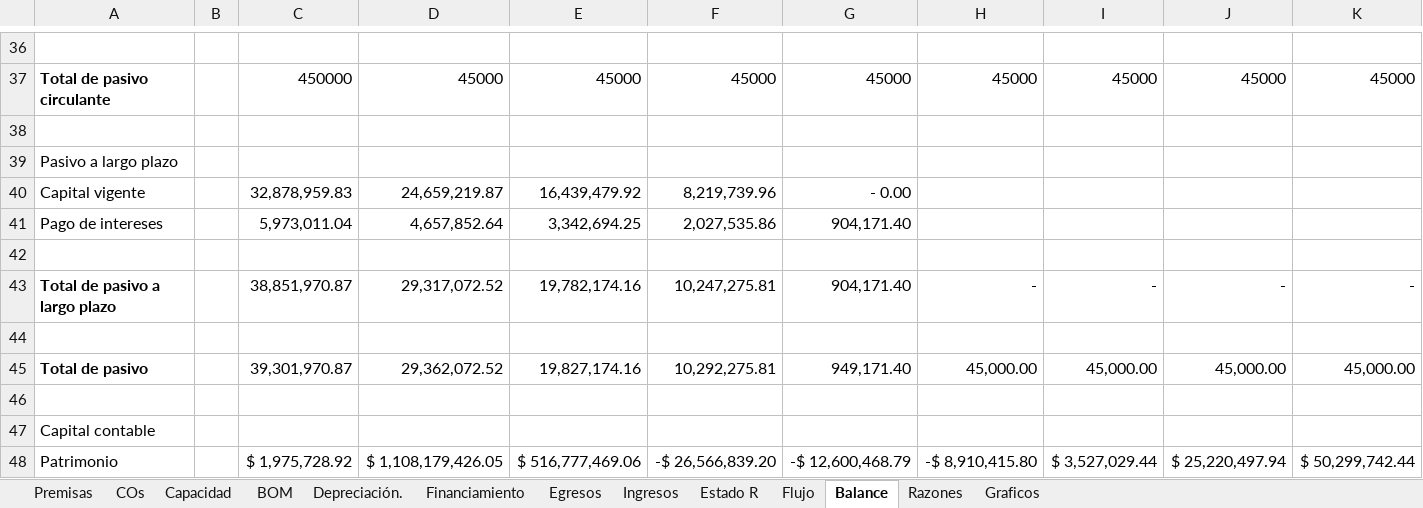
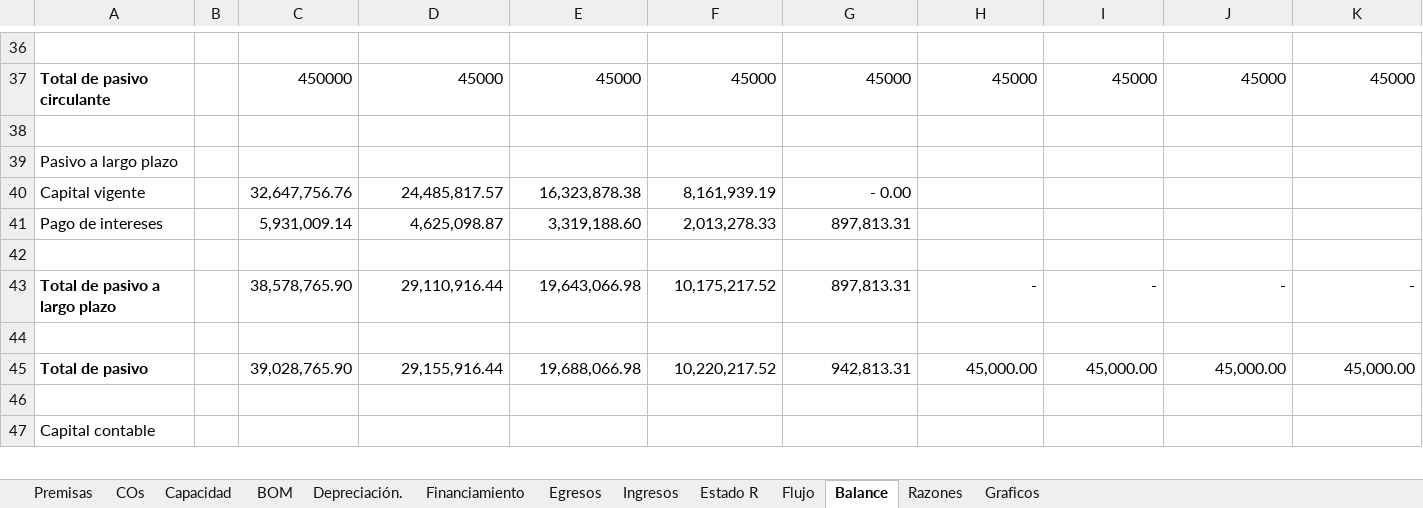
Before and after one commit to famchiyaque/TecBooks_V2, an Excel workbook: Template Financiero IN3001B (1).xlsx, sheet Balance, drawn as a sheet; only a part is shown, gaps mark what is left out; values as stored, in another font and other column widths than the file's, no borders; removed rows and columns are numbered as before the commit, all else as after; rows hold the shown columns only; the diff covers the shown part only; the diff names each change by its address in the sheet, - before the commit and + after, or states it on an @@ line.

```diff
--- a/Template Financiero IN3001B (1).xlsx (sheet Balance)
+++ b/Template Financiero IN3001B (1).xlsx (sheet Balance)
-C40: 32,878,959.83
+C40: 32,647,756.76
-D40: 24,659,219.87
+D40: 24,485,817.57
-E40: 16,439,479.92
+E40: 16,323,878.38
-F40: 8,219,739.96
+F40: 8,161,939.19
-row 41: Pago de intereses |  | 5,973,011.04 | 4,657,852.64 | 3,342,694.25 | 2,027,535.86 | 904,171.40
+row 41: Pago de intereses |  | 5,931,009.14 | 4,625,098.87 | 3,319,188.60 | 2,013,278.33 | 897,813.31
-C43: 38,851,970.87
+C43: 38,578,765.90
-D43: 29,317,072.52
+D43: 29,110,916.44
-E43: 19,782,174.16
+E43: 19,643,066.98
-F43: 10,247,275.81
+F43: 10,175,217.52
-G43: 904,171.40
+G43: 897,813.31
-C45: 39,301,970.87
+C45: 39,028,765.90
-D45: 29,362,072.52
+D45: 29,155,916.44
-E45: 19,827,174.16
+E45: 19,688,066.98
-F45: 10,292,275.81
+F45: 10,220,217.52
-G45: 949,171.40
+G45: 942,813.31
-row 48: Patrimonio |  | $ 1,975,728.92 | $ 1,108,179,426.05 | $ 516,777,469.06 | -$ 26,566,839.20 | -$ 12,600,468.79 | -$ 8,910,415.80 | $ 3,527,029.44 | $ 25,220,497.94 | $ 50,299,742.44
```
Also changed, not shown: 7 added rows, 6 removed rows and 1 edited cell elsewhere in this sheet, sheet Estado R, sheet Financiamiento, sheet Flujo, sheet Ingresos, sheet Razones, sheet Egresos, formulas that keep their value, charts or pictures, 2 other files.
